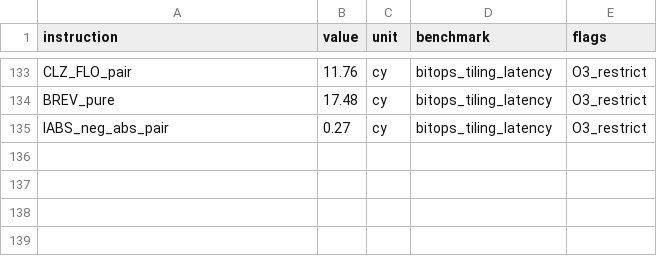
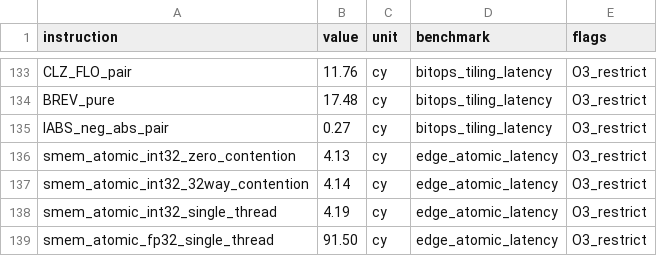
Before and after one commit to Oichkatzelesfrettschen/YSU-engine, a CSV file: src/sass_re/results/all_measurements.csv, drawn as a sheet; only a part is shown, gaps mark what is left out.

```diff
--- a/src/sass_re/results/all_measurements.csv
+++ b/src/sass_re/results/all_measurements.csv
@@ -135 +135,5 @@ BREV_pure,17.48,cy,bitops_tiling_latency,O3_restrict
 IABS_neg_abs_pair,0.27,cy,bitops_tiling_latency,O3_restrict
+smem_atomic_int32_zero_contention,4.13,cy,edge_atomic_latency,O3_restrict
+smem_atomic_int32_32way_contention,4.14,cy,edge_atomic_latency,O3_restrict
+smem_atomic_int32_single_thread,4.19,cy,edge_atomic_latency,O3_restrict
+smem_atomic_fp32_single_thread,91.50,cy,edge_atomic_latency,O3_restrict
```
Also changed, not shown: 17 other files.
